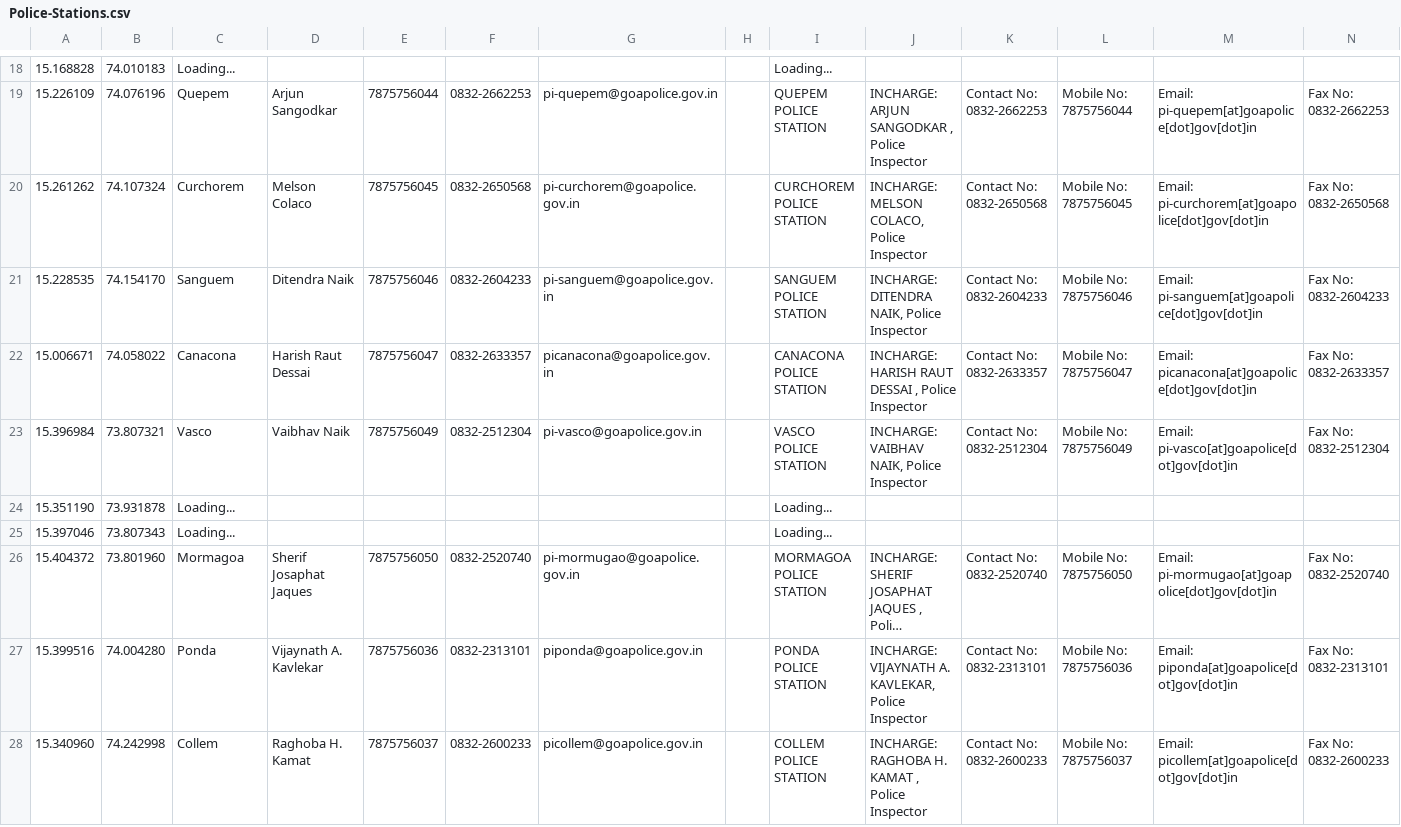
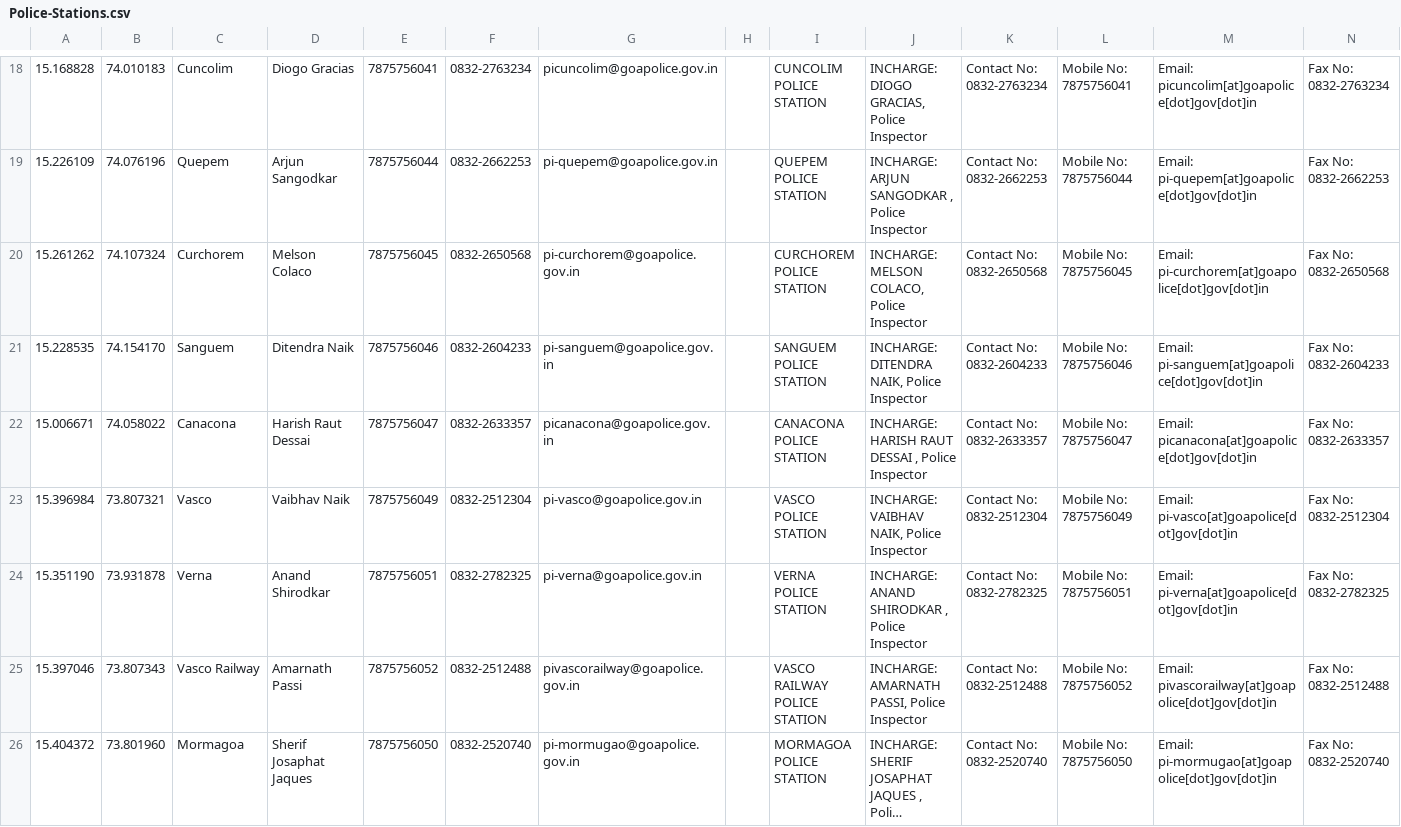
Before and after one commit to alansaviolobo/google-sheets-to-json-converter, a CSV file: data/Police-Stations.csv, drawn as a sheet; only a part is shown, gaps mark what is left out; the shorter side is filled out with more unchanged rows; long unchanged cells end in …; the diff covers the shown part only; the diff names each change by its address in the sheet, - before the commit and + after, or states it on an @@ line.

```diff
--- a/data/Police-Stations.csv
+++ b/data/Police-Stations.csv
-C18: Loading...
+C18: Cuncolim
-D18: (empty)
+D18: Diogo Gracias
-E18: (empty)
+E18: 7875756041
-F18: (empty)
+F18: 0832-2763234
-G18: (empty)
+G18: picuncolim@goapolice.gov.in
-I18: Loading...
+I18: CUNCOLIM POLICE STATION
-J18: (empty)
+J18: INCHARGE: DIOGO GRACIAS, Police Inspector
-K18: (empty)
+K18: Contact No: 0832-2763234
-L18: (empty)
+L18: Mobile No: 7875756041
-M18: (empty)
+M18: Email: picuncolim[at]goapolice[dot]gov[dot]in
-N18: (empty)
+N18: Fax No: 0832-2763234
-C24: Loading...
+C24: Verna
-D24: (empty)
+D24: Anand Shirodkar
-E24: (empty)
+E24: 7875756051
-F24: (empty)
+F24: 0832-2782325
-G24: (empty)
+G24: pi-verna@goapolice.gov.in
-I24: Loading...
+I24: VERNA POLICE STATION
-J24: (empty)
+J24: INCHARGE: ANAND SHIRODKAR , Police Inspector
-K24: (empty)
+K24: Contact No: 0832-2782325
-L24: (empty)
+L24: Mobile No: 7875756051
-M24: (empty)
+M24: Email: pi-verna[at]goapolice[dot]gov[dot]in
-N24: (empty)
+N24: Fax No: 0832-2782325
-C25: Loading...
+C25: Vasco Railway
-D25: (empty)
+D25: Amarnath Passi
-E25: (empty)
+E25: 7875756052
-F25: (empty)
+F25: 0832-2512488
-G25: (empty)
+G25: pivascorailway@goapolice.gov.in
-I25: Loading...
+I25: VASCO RAILWAY POLICE STATION
-J25: (empty)
+J25: INCHARGE: AMARNATH PASSI, Police Inspector
-K25: (empty)
+K25: Contact No: 0832-2512488
-L25: (empty)
+L25: Mobile No: 7875756052
-M25: (empty)
+M25: Email: pivascorailway[at]goapolice[dot]gov[dot]in
-N25: (empty)
+N25: Fax No: 0832-2512488
```
Also changed, not shown: 33 edited cells elsewhere in this file, data/Boats.csv, 5 other files.
